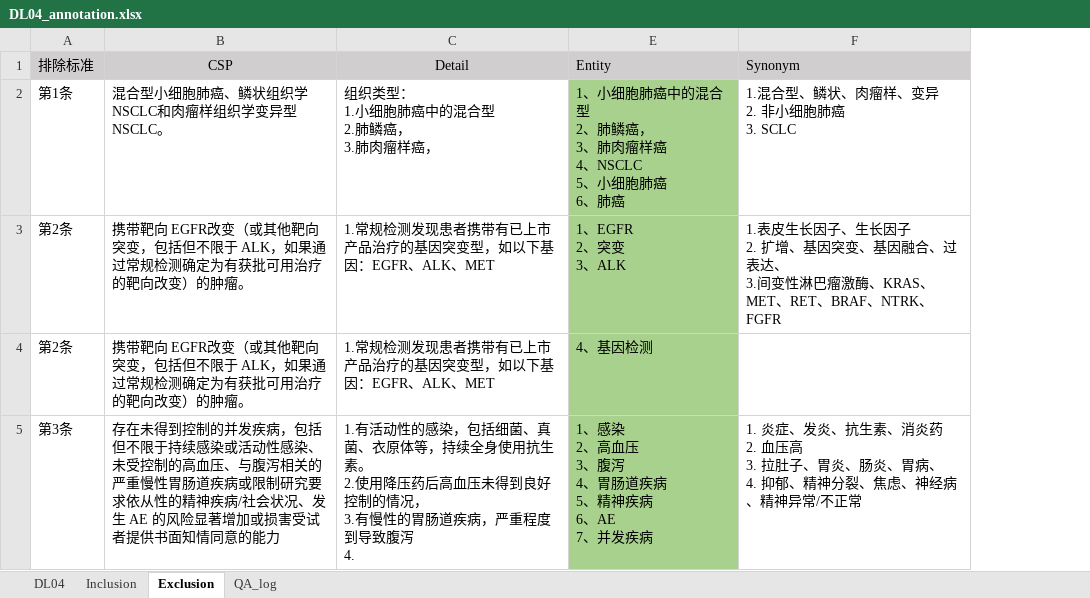
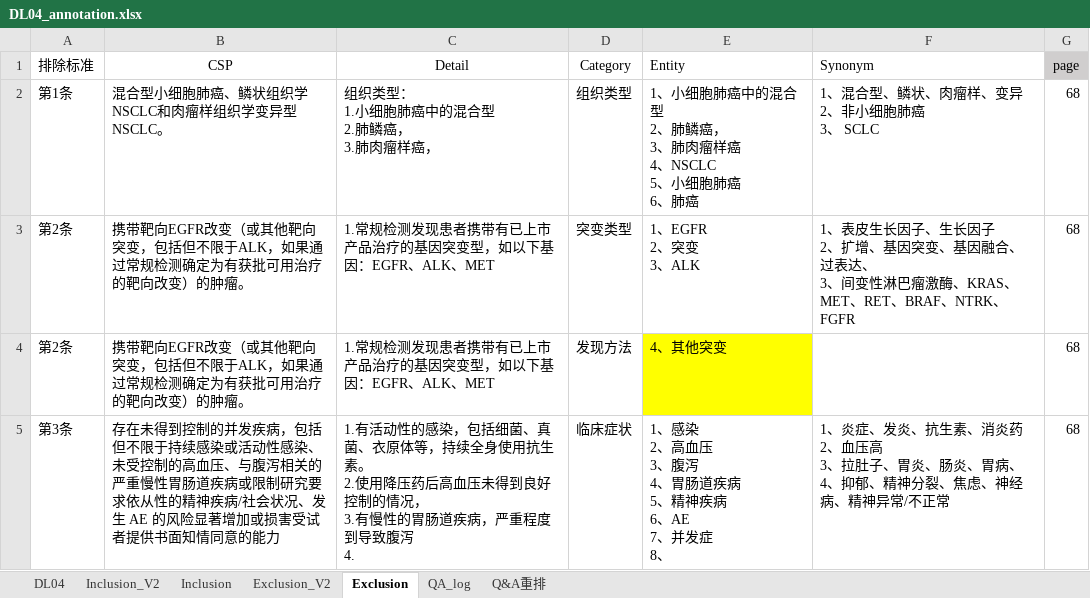
Before and after one commit to sailor723/rasa, an Excel workbook: new_graph_build/DL04_annotation.xlsx, sheet Exclusion, drawn as a sheet; only a part is shown; values as stored, in another font and other column widths than the file's, no borders; ↵ is a line break in a cell; the diff covers the shown part only; the diff names each change by its address in the sheet, - before the commit and + after, or states it on an @@ line.

```diff
--- a/new_graph_build/DL04_annotation.xlsx (sheet Exclusion)
+++ b/new_graph_build/DL04_annotation.xlsx (sheet Exclusion)
+sheet tab: Inclusion_V2
+sheet tab: Exclusion_V2
+sheet tab: Q&A重排
@@ column D (Category) unhidden, rows 2-5: 组织类型 | 突变类型 | 发现方法 | 临床症状 @@
+column G (page), rows 2-5: all 68
-A1:C1 fill: #D0CECE
+A1:C1 fill: none
-E1:F1 fill: #D0CECE
+E1:F1 fill: none
-E2:E3 fill: #A9D18E
+E2:E3 fill: none
-F2 (Synonym): 1.混合型、鳞状、肉瘤样、变异 ↵ 2. 非小细胞肺癌 ↵ 3. SCLC
+F2 (Synonym): 1、混合型、鳞状、肉瘤样、变异 ↵ 2、非小细胞肺癌 ↵ 3、 SCLC
-B3:B4 (CSP): 携带靶向 EGFR改变（或其他靶向突变，包括但不限于 ALK，如果…
+B3:B4 (CSP): 携带靶向EGFR改变（或其他靶向突变，包括但不限于ALK，如果…
-F3 (Synonym): 1.表皮生长因子、生长因子 ↵ 2. 扩增、基因突变、基因融合、过表达、 ↵ 3.间变性淋…
+F3 (Synonym): 1、表皮生长因子、生长因子 ↵ 2、扩增、基因突变、基因融合、过表达、 ↵ 3、间变性淋…
-E4 (Entity): 4、基因检测
+E4 (Entity): 4、其他突变
-E4 fill: #A9D18E
+E4 fill: #FFFF00
-E5 (Entity): 1、感染 ↵ 2、高血压 ↵ 3、腹泻 ↵ 4、胃肠道疾病 ↵ 5、精神疾病 ↵ 6、AE ↵ 7、并发疾病
+E5 (Entity): 1、感染 ↵ 2、高血压 ↵ 3、腹泻 ↵ 4、胃肠道疾病 ↵ 5、精神疾病 ↵ 6、AE ↵ 7、并发症 ↵ 8、
-E5 fill: #A9D18E
+E5 fill: none
-F5 (Synonym): 1. 炎症、发炎、抗生素、消炎药 ↵ 2. 血压高 ↵ 3. 拉肚子、胃炎、肠炎、胃病、 ↵ 4. 抑郁、精…
+F5 (Synonym): 1、炎症、发炎、抗生素、消炎药 ↵ 2、血压高 ↵ 3、拉肚子、胃炎、肠炎、胃病、 ↵ 4、抑郁、精…
```
Also changed, not shown: 33 edited cells and cell formats elsewhere in this sheet, sheet QA_log, sheet Inclusion, sheet DL04, hidden cells, charts or pictures, new_graph_build/table9.xlsx, 16 other files.
